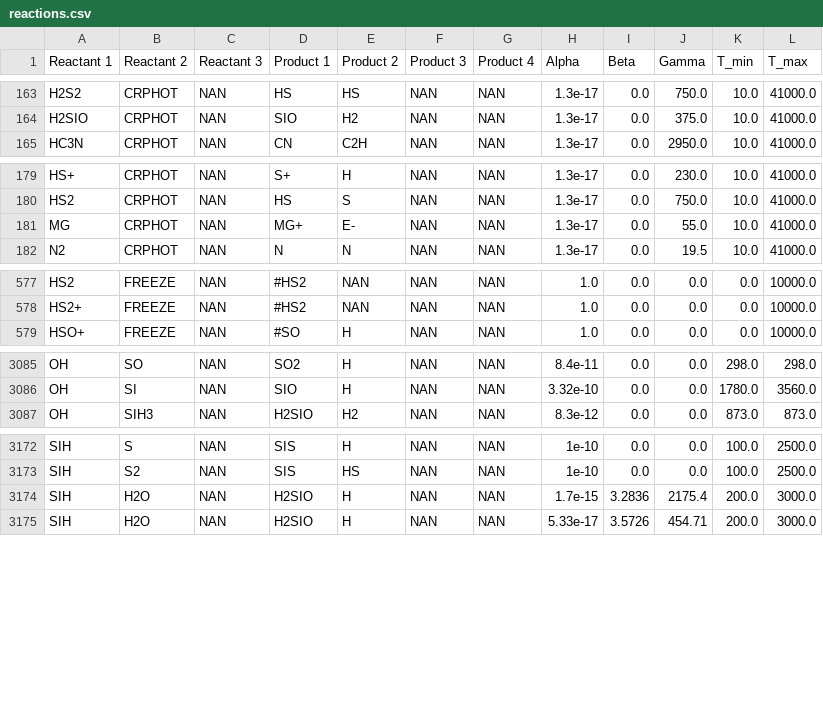
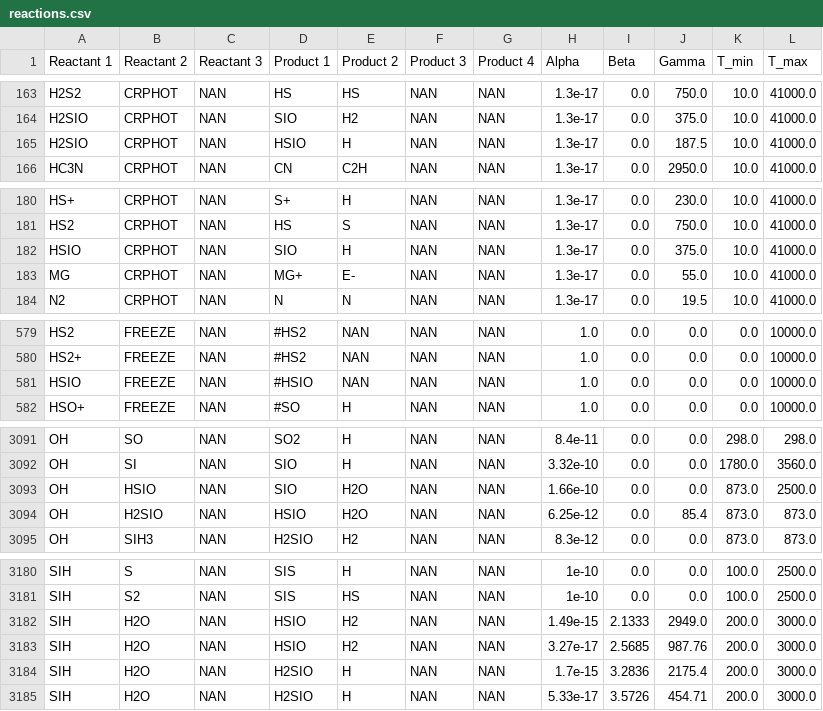
Before and after one commit to uclchem/UCLCHEM, a CSV file: src/uclchem/reactions.csv, drawn as a sheet; only a part is shown, gaps mark what is left out; the diff covers the shown part only.

Commit message:
Small fixes to smooth out all tests
- Finally added HSIO as a species
- made the option usecoldens explicit so as not to rely on present statements (they don't work nicely with f2py)
- fixed small startabunds mode error
- restored makefile to work and removed debug
- added error code for running out of array points
- function to retrieve species
- fixed test

```diff
--- a/src/uclchem/reactions.csv
+++ b/src/uclchem/reactions.csv
@@ -164,2 +164,3 @@ H2S2,CRPHOT,NAN,HS,HS,NAN,NAN,1.3e-17,0.0,750.0,10.0,41000.0
 H2SIO,CRPHOT,NAN,SIO,H2,NAN,NAN,1.3e-17,0.0,375.0,10.0,41000.0
+H2SIO,CRPHOT,NAN,HSIO,H,NAN,NAN,1.3e-17,0.0,187.5,10.0,41000.0
 HC3N,CRPHOT,NAN,CN,C2H,NAN,NAN,1.3e-17,0.0,2950.0,10.0,41000.0
@@ -180,2 +181,3 @@ HS+,CRPHOT,NAN,S+,H,NAN,NAN,1.3e-17,0.0,230.0,10.0,41000.0
 HS2,CRPHOT,NAN,HS,S,NAN,NAN,1.3e-17,0.0,750.0,10.0,41000.0
+HSIO,CRPHOT,NAN,SIO,H,NAN,NAN,1.3e-17,0.0,375.0,10.0,41000.0
 MG,CRPHOT,NAN,MG+,E-,NAN,NAN,1.3e-17,0.0,55.0,10.0,41000.0
@@ -578,2 +580,3 @@ HS2,FREEZE,NAN,#HS2,NAN,NAN,NAN,1.0,0.0,0.0,0.0,10000.0
 HS2+,FREEZE,NAN,#HS2,NAN,NAN,NAN,1.0,0.0,0.0,0.0,10000.0
+HSIO,FREEZE,NAN,#HSIO,NAN,NAN,NAN,1.0,0.0,0.0,0.0,10000.0
 HSO+,FREEZE,NAN,#SO,H,NAN,NAN,1.0,0.0,0.0,0.0,10000.0
@@ -3086,2 +3092,4 @@ OH,SO,NAN,SO2,H,NAN,NAN,8.4e-11,0.0,0.0,298.0,298.0
 OH,SI,NAN,SIO,H,NAN,NAN,3.32e-10,0.0,0.0,1780.0,3560.0
+OH,HSIO,NAN,SIO,H2O,NAN,NAN,1.66e-10,0.0,0.0,873.0,2500.0
+OH,H2SIO,NAN,HSIO,H2O,NAN,NAN,6.25e-12,0.0,85.4,873.0,873.0
 OH,SIH3,NAN,H2SIO,H2,NAN,NAN,8.3e-12,0.0,0.0,873.0,873.0
@@ -3173,2 +3181,4 @@ SIH,S,NAN,SIS,H,NAN,NAN,1e-10,0.0,0.0,100.0,2500.0
 SIH,S2,NAN,SIS,HS,NAN,NAN,1e-10,0.0,0.0,100.0,2500.0
+SIH,H2O,NAN,HSIO,H2,NAN,NAN,1.49e-15,2.1333,2949.0,200.0,3000.0
+SIH,H2O,NAN,HSIO,H2,NAN,NAN,3.27e-17,2.5685,987.76,200.0,3000.0
 SIH,H2O,NAN,H2SIO,H,NAN,NAN,1.7e-15,3.2836,2175.4,200.0,3000.0
```
Also changed, not shown: 3 added rows elsewhere in this file, Makerates/inputFiles/default_species.csv, src/uclchem/species.csv, 13 other files.
